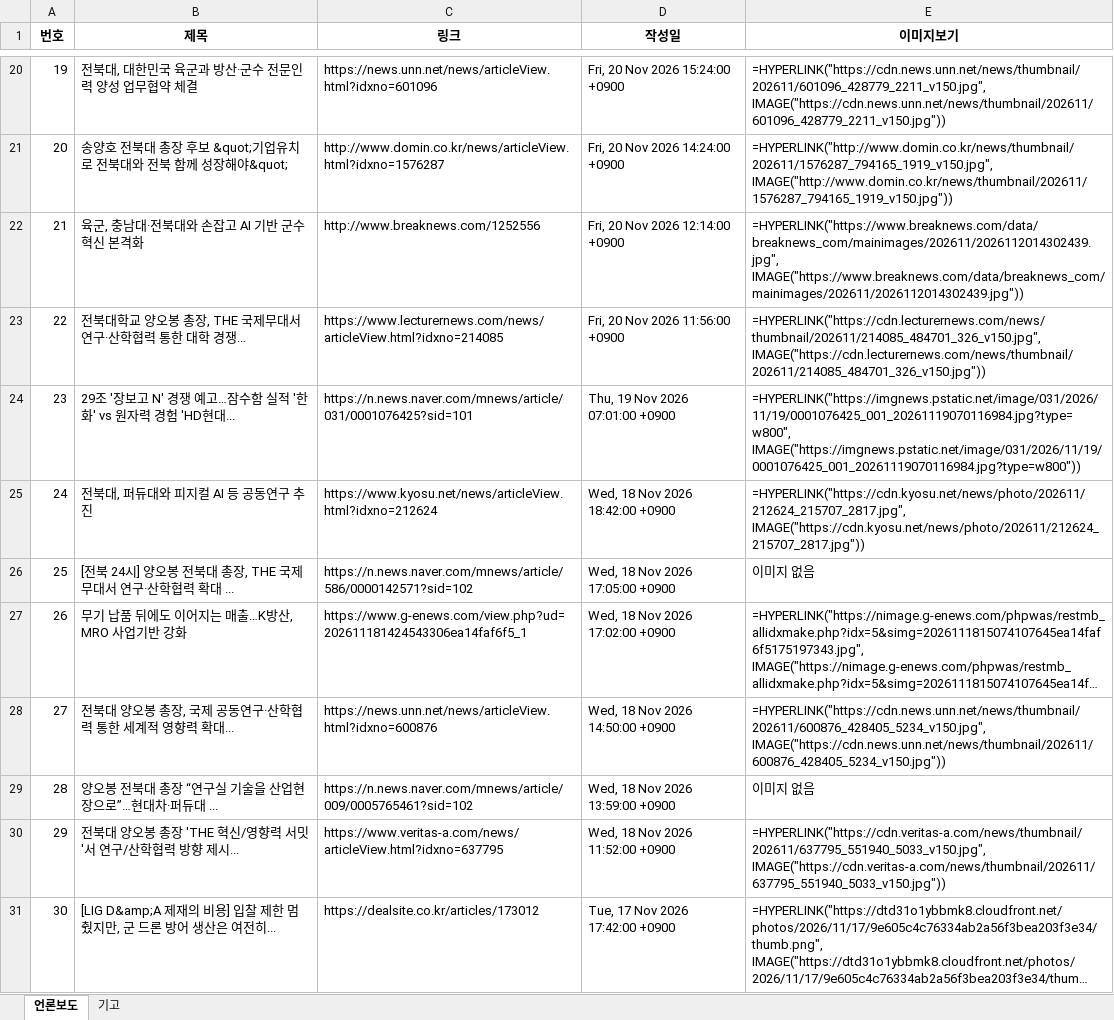
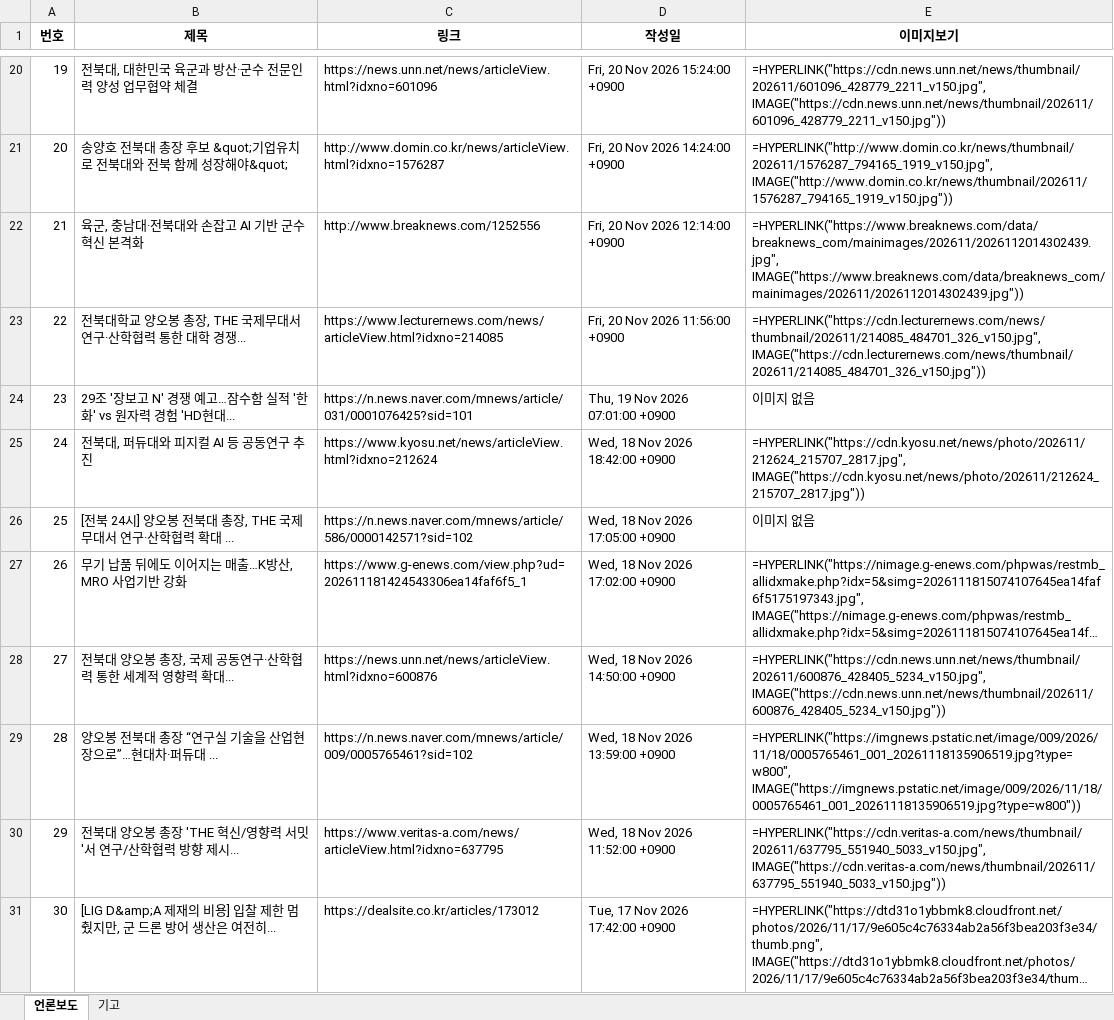
Before and after one commit to onion-koongya/jbnu_adti_news_collector, an Excel workbook: 언론보도_기고칼럼_db.xlsx, sheet 언론보도, drawn as a sheet; only a part is shown, gaps mark what is left out; long unchanged cells end in …; values as stored, in another font and other column widths than the file's, no borders; formulas without a stored value are shown as written; the diff covers the shown part only; the diff names each change by its address in the sheet, - before the commit and + after, or states it on an @@ line.

```diff
--- a/언론보도_기고칼럼_db.xlsx (sheet 언론보도)
+++ b/언론보도_기고칼럼_db.xlsx (sheet 언론보도)
-E24 (이미지보기): =HYPERLINK("https://imgnews.pstatic.net/image/031/2026/11/19/0001076425_001_20261119070116984.jpg?type=w800", IMAGE("https://imgnews.pstatic.net/image/031/2026/11/19/0001076425_001_20261119070116984.jpg?type=w800"))
+E24 (이미지보기): 이미지 없음
-E29 (이미지보기): 이미지 없음
+E29 (이미지보기): =HYPERLINK("https://imgnews.pstatic.net/image/009/2026/11/18/0005765461_001_20261118135906519.jpg?type=w800", IMAGE("https://imgnews.pstatic.net/image/009/2026/11/18/0005765461_001_20261118135906519.jpg?type=w800"))
```
Also changed, not shown: 54 edited cells elsewhere in this sheet, sheet 기고, 28 other files.
